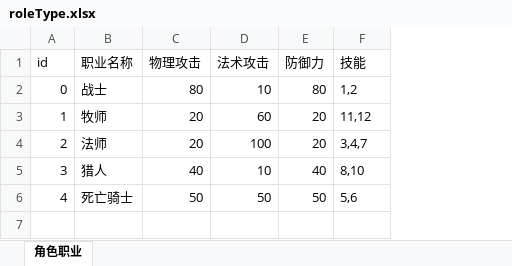
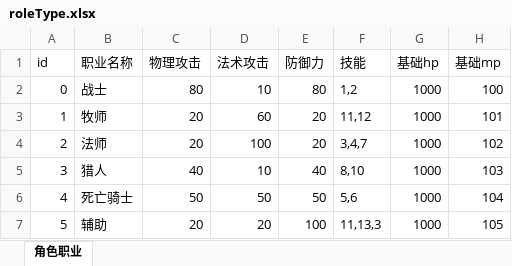
Before and after one commit to Zuo-Hang/gameserver, an Excel workbook: gameservicedemo/src/main/resources/game_configuration_excel/roleType.xlsx, sheet 角色职业, drawn as a sheet; values as stored, in another font and other column widths than the file's, no borders; the diff names each change by its address in the sheet, - before the commit and + after, or states it on an @@ line.

```diff
--- a/gameservicedemo/src/main/resources/game_configuration_excel/roleType.xlsx (sheet 角色职业)
+++ b/gameservicedemo/src/main/resources/game_configuration_excel/roleType.xlsx (sheet 角色职业)
+column G (基础hp), rows 2-6: all 1000
+column H (基础mp), rows 2-6: 100 | 101 | 102 | 103 | 104
+row 7: 5 | 辅助 | 20 | 20 | 100 | 11,13,3 | 1000 | 105
```
Also changed, not shown: gameservicedemo/src/main/resources/game_configuration_excel/sceneObject.xlsx, 6 other files.
